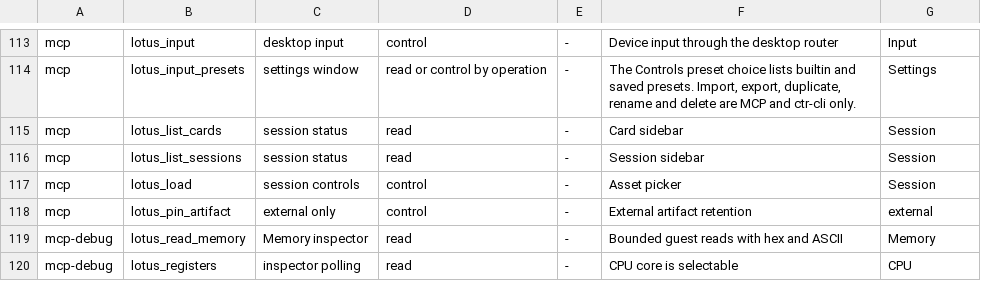
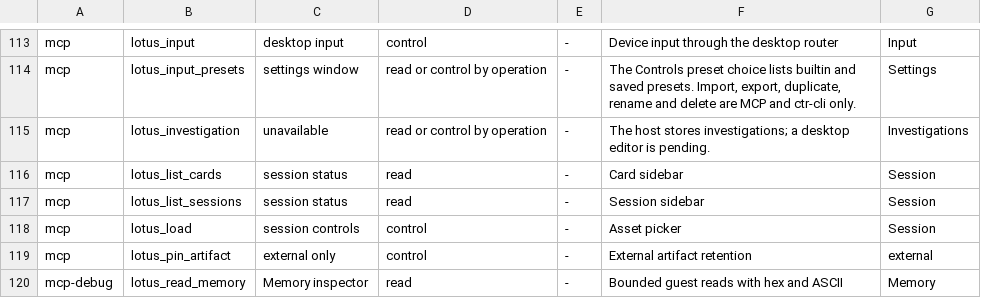
Before and after one commit to estyseesghosts/lotus, a TSV file: crates/desktop/src/debugger_coverage.tsv, drawn as a sheet; only a part is shown, gaps mark what is left out; the shorter side is filled out with more unchanged rows; the diff names each change by its address in the sheet, - before the commit and + after, or states it on an @@ line.

Commit message:
Attach MCP clients to durable investigations (#97)
Expose typed list, get, create, update, attach and detach operations. Attachment is per MCP connection and leaves live workers and desktop selection alone. Host control authorizes writes and catalog revisions guard each edit.

Windows desktop handoff passed on CITnLO and AZAHAR with the owned fixture and on CITnLO with 50 concurrent bridges. Verified independent selections, stale edits, frame continuation, restart and read-only attachment. Session and MCP clippy passed.

```diff
--- a/crates/desktop/src/debugger_coverage.tsv
+++ b/crates/desktop/src/debugger_coverage.tsv
+row 115: mcp | lotus_investigation | unavailable | read or control by operation | - | The host stores investigations; a desktop editor is pending. | Investigations
```
Also changed, not shown: 10 other files.
